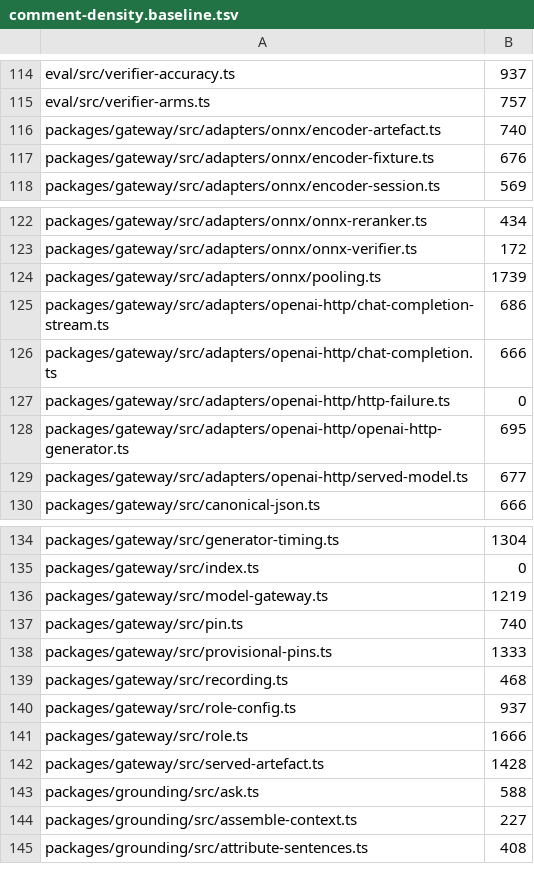
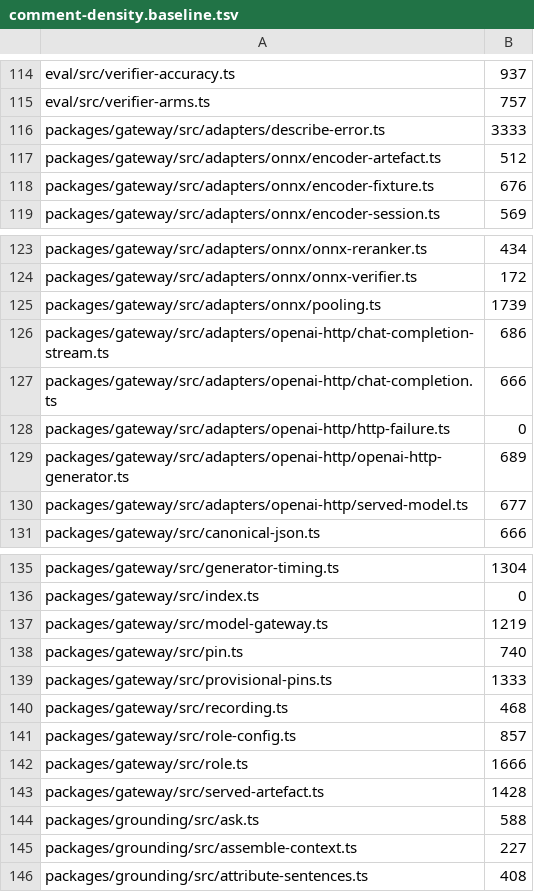
Before and after one commit to TomBennett-Lloyd/cram.ai, a TSV file: .claude/comment-density.baseline.tsv, drawn as a sheet; only a part is shown, gaps mark what is left out.

```diff
--- a/.claude/comment-density.baseline.tsv
+++ b/.claude/comment-density.baseline.tsv
@@ -115,3 +115,4 @@ eval/src/verifier-accuracy.ts	937
 eval/src/verifier-arms.ts	757
-packages/gateway/src/adapters/onnx/encoder-artefact.ts	740
+packages/gateway/src/adapters/describe-error.ts	3333
+packages/gateway/src/adapters/onnx/encoder-artefact.ts	512
 packages/gateway/src/adapters/onnx/encoder-fixture.ts	676
@@ -127,3 +128,3 @@ packages/gateway/src/adapters/openai-http/chat-completion.ts	666
 packages/gateway/src/adapters/openai-http/http-failure.ts	0
-packages/gateway/src/adapters/openai-http/openai-http-generator.ts	695
+packages/gateway/src/adapters/openai-http/openai-http-generator.ts	689
 packages/gateway/src/adapters/openai-http/served-model.ts	677
@@ -139,3 +140,3 @@ packages/gateway/src/provisional-pins.ts	1333
 packages/gateway/src/recording.ts	468
-packages/gateway/src/role-config.ts	937
+packages/gateway/src/role-config.ts	857
 packages/gateway/src/role.ts	1666
```
Also changed, not shown: 13 other files.
